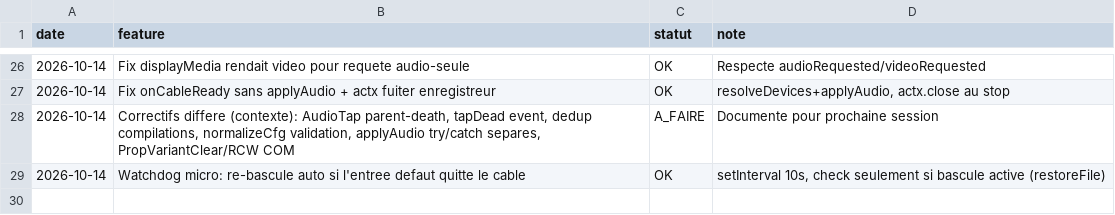
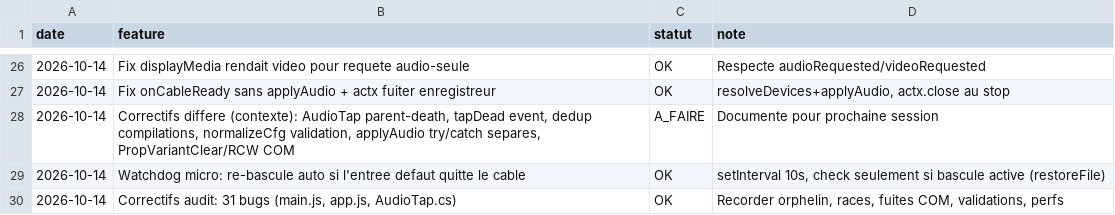
Before and after one commit to sidburn99-ux/SoundFart, a TSV file: suivi.tsv, drawn as a sheet; only a part is shown, gaps mark what is left out.

```diff
--- a/suivi.tsv
+++ b/suivi.tsv
@@ -29 +29,2 @@ date	feature	statut	note
 2026-10-14	Watchdog micro: re-bascule auto si l'entree defaut quitte le cable	OK	setInterval 10s, check seulement si bascule active (restoreFile)
+2026-10-14	Correctifs audit: 31 bugs (main.js, app.js, AudioTap.cs)	OK	Recorder orphelin, races, fuites COM, validations, perfs
```
Also changed, not shown: 4 other files.
